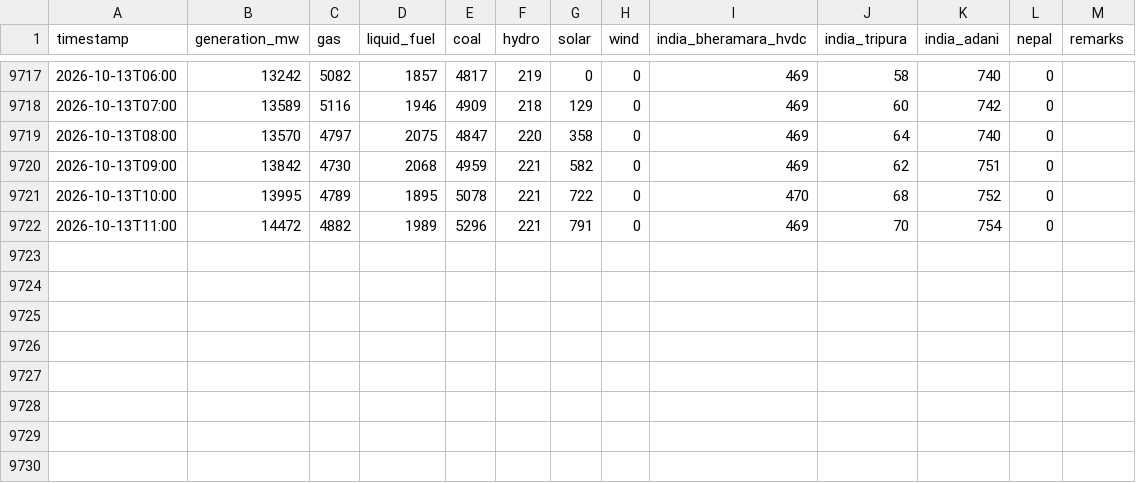
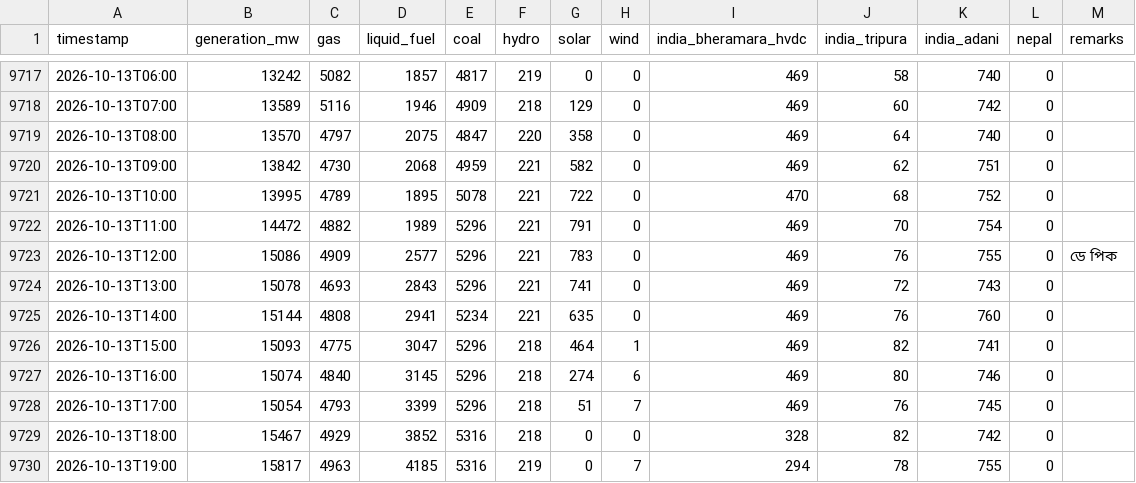
Before and after one commit to dhrupo/loadshedding-bd, a CSV file: data/generation.csv, drawn as a sheet; only a part is shown, gaps mark what is left out.

```diff
--- a/data/generation.csv
+++ b/data/generation.csv
@@ -9722 +9722,9 @@ timestamp,generation_mw,gas,liquid_fuel,coal,hydro,solar,wind,india_bheramara_hv
 2026-10-13T11:00,14472,4882,1989,5296,221,791,0,469,70,754,0,
+2026-10-13T12:00,15086,4909,2577,5296,221,783,0,469,76,755,0,ডে পিক
+2026-10-13T13:00,15078,4693,2843,5296,221,741,0,469,72,743,0,
+2026-10-13T14:00,15144,4808,2941,5234,221,635,0,469,76,760,0,
+2026-10-13T15:00,15093,4775,3047,5296,218,464,1,469,82,741,0,
+2026-10-13T16:00,15074,4840,3145,5296,218,274,6,469,80,746,0,
+2026-10-13T17:00,15054,4793,3399,5296,218,51,7,469,76,745,0,
+2026-10-13T18:00,15467,4929,3852,5316,218,0,0,328,82,742,0,
+2026-10-13T19:00,15817,4963,4185,5316,219,0,7,294,78,755,0,
```
Also changed, not shown: data/demand.csv, data/gas.csv, 5 other files.
